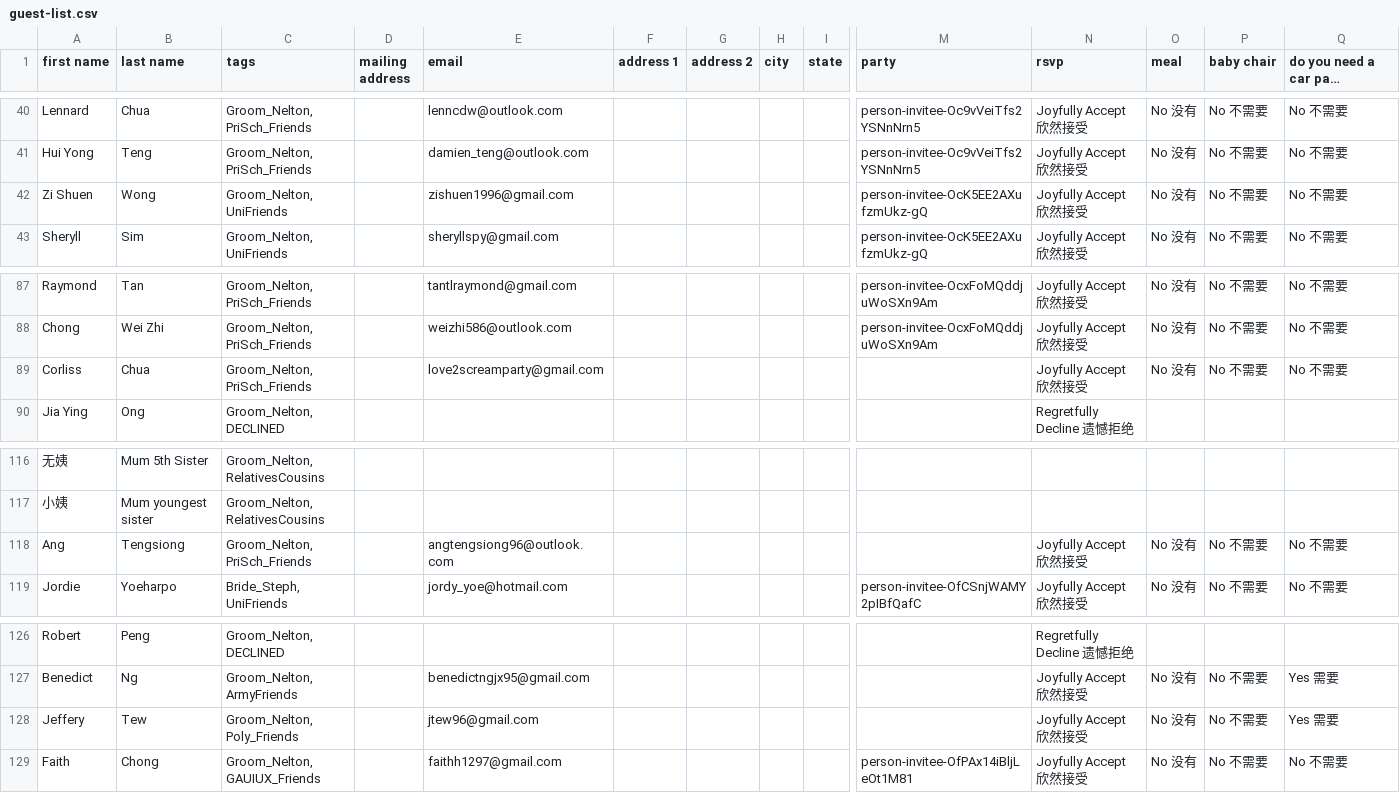
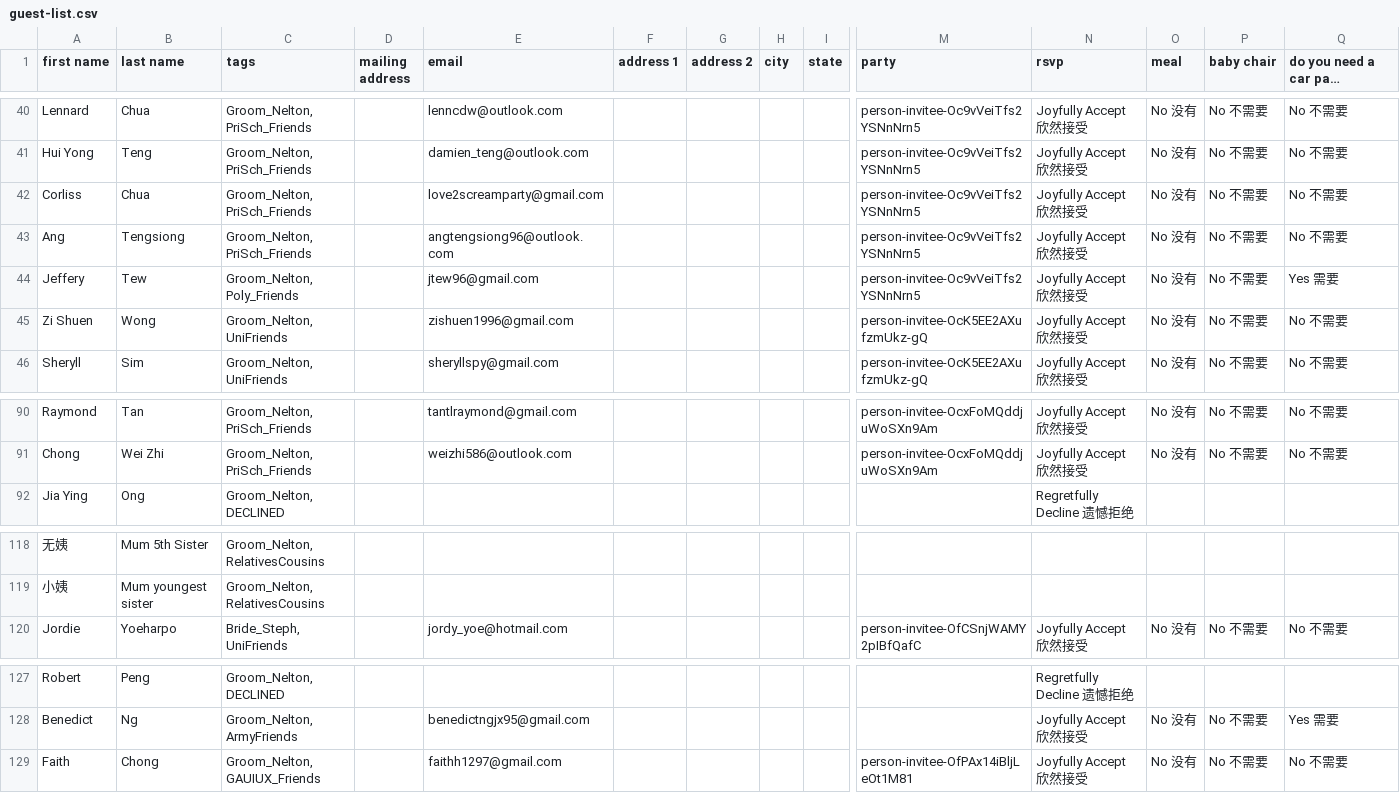
Before and after one commit to neonewton/PRIVATE_withjoy_seatingplan, a CSV file: guest-list.csv, drawn as a sheet; only a part is shown, gaps mark what is left out; long unchanged cells end in …; removed rows and columns are numbered as before the commit, all else as after; rows hold the shown columns only; the diff names each change by its address in the sheet, - before the commit and + after, or states it on an @@ line.

Commit message:
0105am

```diff
--- a/guest-list.csv
+++ b/guest-list.csv
+row 42: Corliss | Chua | Groom_Nelton, PriSch_Friends |  | love2screamparty@gmail.com |  |  |  |  | person-invitee-Oc9vVeiTfs2YSNnNrn5 | Joyfully Accept 欣然接受 | No 没有 | No 不需要 | No 不需要
+row 43: Ang | Tengsiong | Groom_Nelton, PriSch_Friends |  | angtengsiong96@outlook.com |  |  |  |  | person-invitee-Oc9vVeiTfs2YSNnNrn5 | Joyfully Accept 欣然接受 | No 没有 | No 不需要 | No 不需要
+row 44: Jeffery | Tew | Groom_Nelton, Poly_Friends |  | jtew96@gmail.com |  |  |  |  | person-invitee-Oc9vVeiTfs2YSNnNrn5 | Joyfully Accept 欣然接受 | No 没有 | No 不需要 | Yes 需要
-row 89: Corliss | Chua | Groom_Nelton, PriSch_Friends |  | love2screamparty@gmail.com |  |  |  |  |  | Joyfully Accept 欣然接受 | No 没有 | No 不需要 | No 不需要
-row 118: Ang | Tengsiong | Groom_Nelton, PriSch_Friends |  | angtengsiong96@outlook.com |  |  |  |  |  | Joyfully Accept 欣然接受 | No 没有 | No 不需要 | No 不需要
-row 128: Jeffery | Tew | Groom_Nelton, Poly_Friends |  | jtew96@gmail.com |  |  |  |  |  | Joyfully Accept 欣然接受 | No 没有 | No 不需要 | Yes 需要
```
